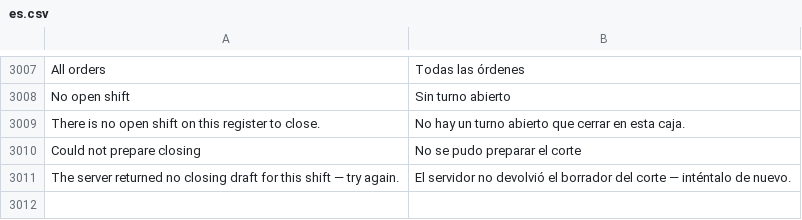
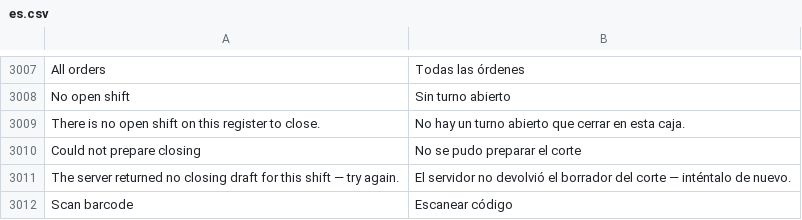
Before and after one commit to HolyMC2/POS-Awesome, a CSV file: posawesome/translations/es.csv, drawn as a sheet; only a part is shown, gaps mark what is left out.

```diff
--- a/posawesome/translations/es.csv
+++ b/posawesome/translations/es.csv
@@ -3011 +3011,2 @@ Could not prepare closing,No se pudo preparar el corte
 The server returned no closing draft for this shift — try again.,El servidor no devolvió el borrador del corte — inténtalo de nuevo.
+Scan barcode,Escanear código
```
Also changed, not shown: 6 other files.
